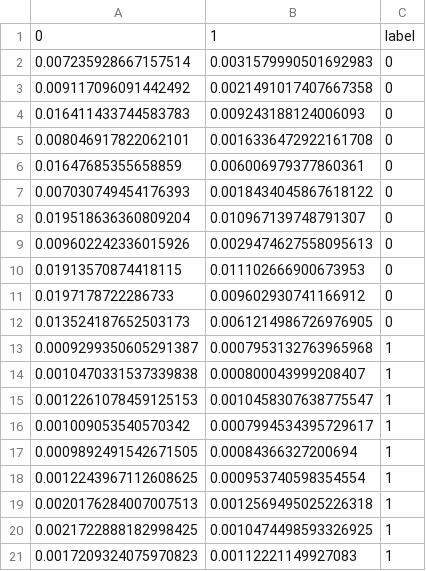
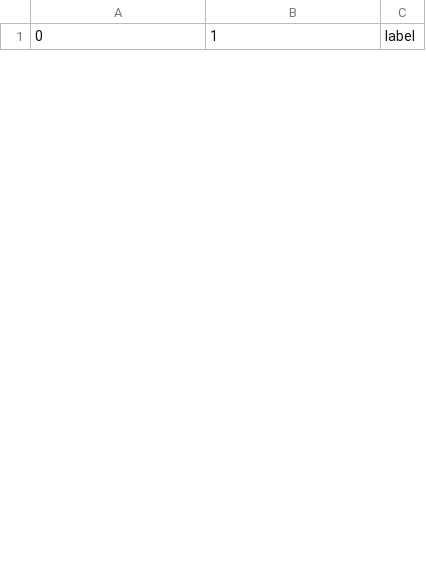
Before and after one commit to niburczyk/ProgrammingProject, a CSV file: training_dataset.csv, drawn as a sheet; only a part is shown; the diff covers the shown part only.

```diff
--- a/training_dataset.csv
+++ b/training_dataset.csv
@@ -1,21 +1 @@
 0,1,label
-0.007235928667157514,0.0031579990501692983,0
-0.009117096091442492,0.0021491017407667358,0
-0.016411433744583783,0.009243188124006093,0
-0.008046917822062101,0.0016336472922161708,0
-0.01647685355658859,0.006006979377860361,0
-0.007030749454176393,0.0018434045867618122,0
-0.019518636360809204,0.010967139748791307,0
-0.009602242336015926,0.0029474627558095613,0
-0.01913570874418115,0.011102666900673953,0
-0.0197178722286733,0.009602930741166912,0
-0.013524187652503173,0.0061214986726976905,0
-0.0009299350605291387,0.0007953132763965968,1
-0.0010470331537339838,0.000800043999208407,1
-0.0012261078459125153,0.0010458307638775547,1
-0.001009053540570342,0.0007994534395729617,1
-0.0009892491542671505,0.00084366327200694,1
-0.0012243967112608625,0.000953740598354554,1
-0.0020176284007007513,0.0012569495025226318,1
-0.0021722888182998425,0.0010474498593326925,1
-0.0017209324075970823,0.00112221149927083,1
```
Also changed, not shown: 30 added rows and 10 removed rows elsewhere in this file, 2 other files.
